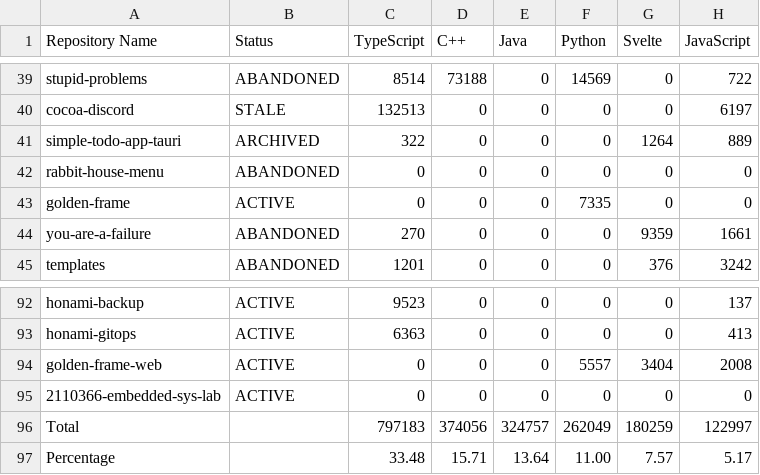
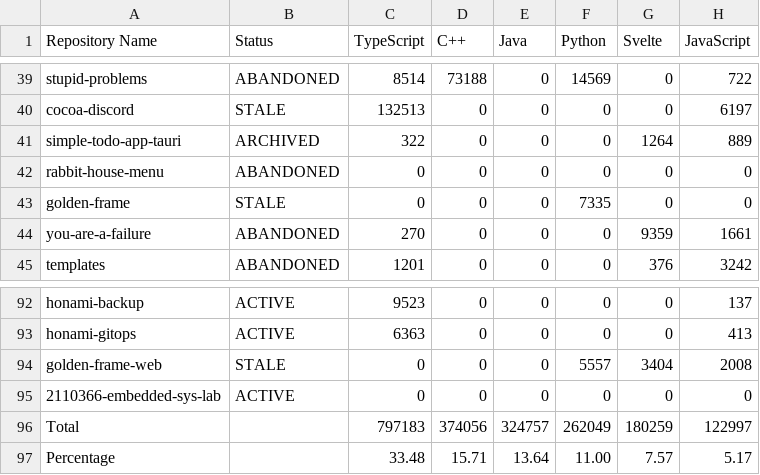
Before and after one commit to leomotors/leomotors, a CSV file: generated/lang.csv, drawn as a sheet; only a part is shown, gaps mark what is left out; the diff names each change by its address in the sheet, - before the commit and + after, or states it on an @@ line.

```diff
--- a/generated/lang.csv
+++ b/generated/lang.csv
-B43 (Status): ACTIVE
+B43 (Status): STALE
-B94 (Status): ACTIVE
+B94 (Status): STALE
```
Also changed, not shown: 2 other files.
